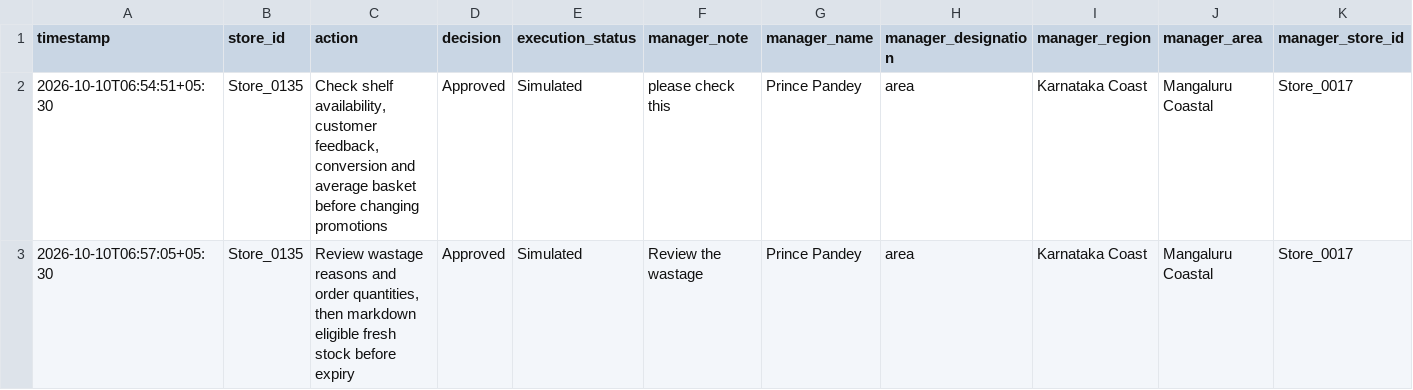
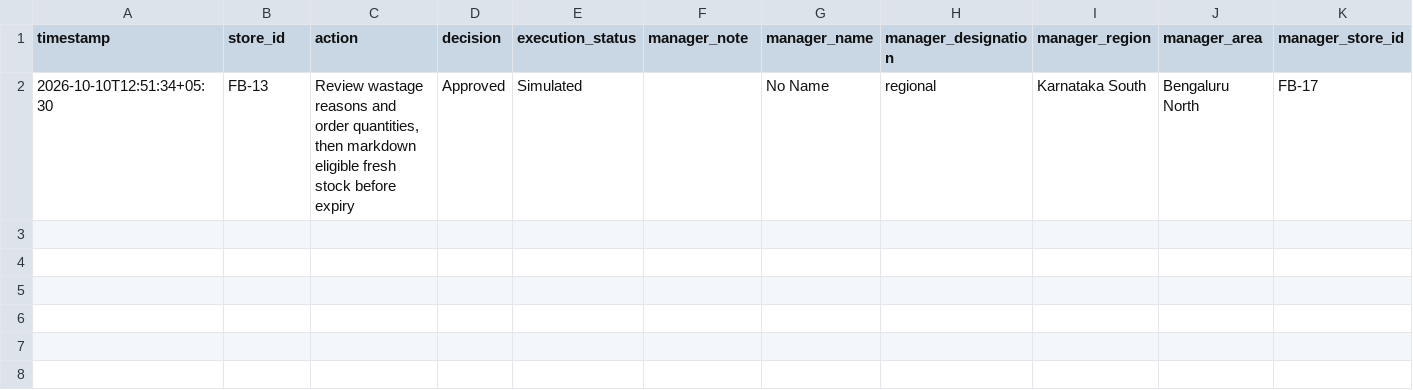
Before and after one commit to princepandey4569-oss/Head-Office-8-30-a.m, a CSV file: data/approved_actions.csv, drawn as a sheet; removed rows and columns are numbered as before the commit, all else as after; the diff names each change by its address in the sheet, - before the commit and + after, or states it on an @@ line.

Commit message:
Update FreshBasket AI dashboard and backend

```diff
--- a/data/approved_actions.csv
+++ b/data/approved_actions.csv
-row 2: 2026-10-10T06:54:51+05:30 | Store_0135 | Check shelf availability, customer feedback, conversion and average basket before changing promotions | Approved | Simulated | please check this | Prince Pandey | area | Karnataka Coast | Mangaluru Coastal | Store_0017
-row 3: 2026-10-10T06:57:05+05:30 | Store_0135 | Review wastage reasons and order quantities, then markdown eligible fresh stock before expiry | Approved | Simulated | Review the wastage | Prince Pandey | area | Karnataka Coast | Mangaluru Coastal | Store_0017
+row 2: 2026-10-10T12:51:34+05:30 | FB-13 | Review wastage reasons and order quantities, then markdown eligible fresh stock before expiry | Approved | Simulated |  | No Name | regional | Karnataka South | Bengaluru North | FB-17
```
Also changed, not shown: 9 other files.
